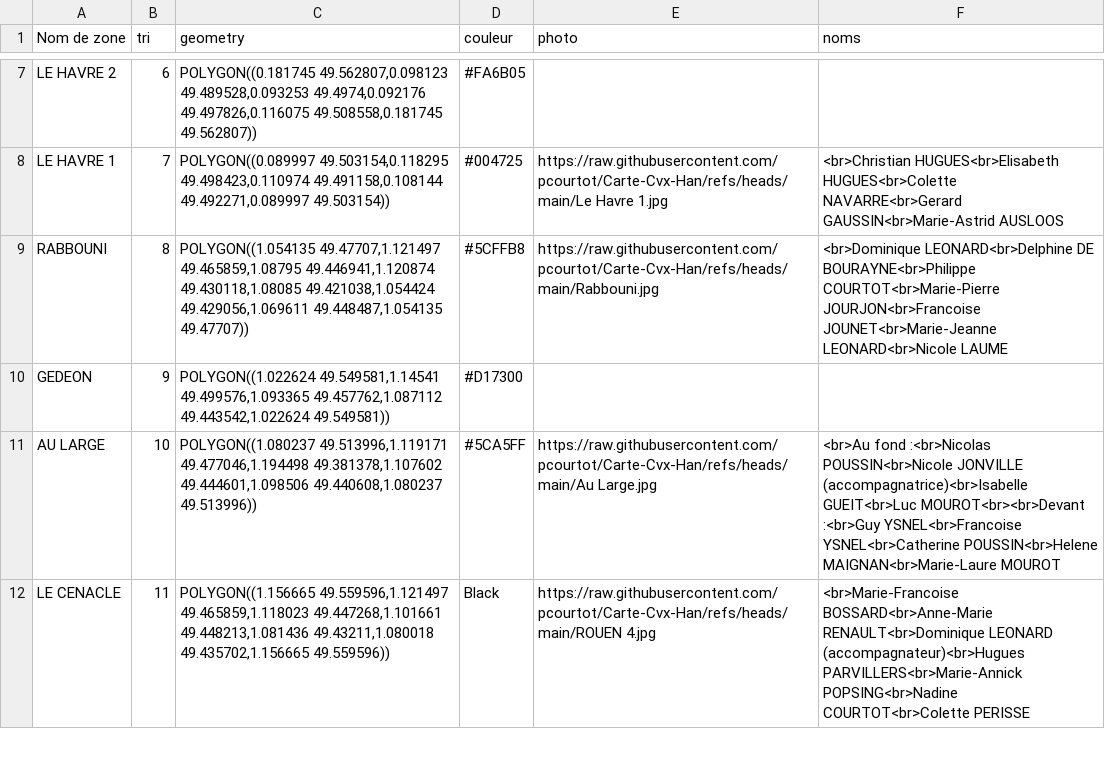
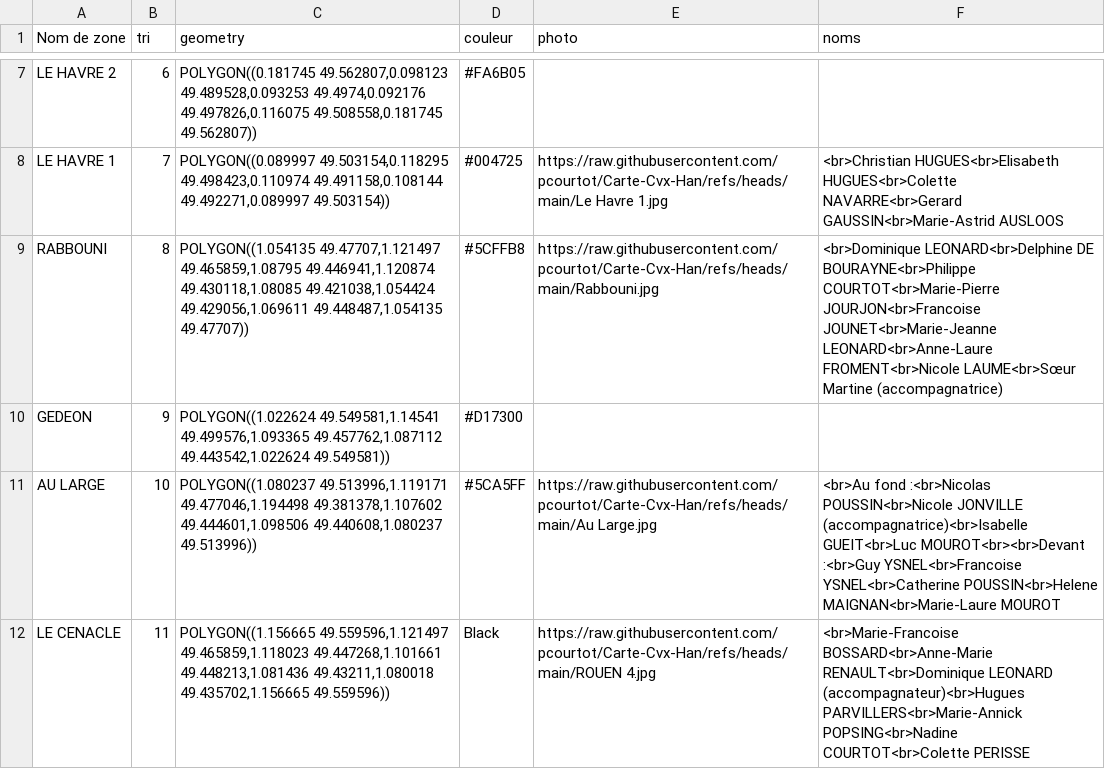
Before and after one commit to pcourtot/Carte-Cvx-Han, a CSV file: Polygones.csv, drawn as a sheet; only a part is shown, gaps mark what is left out; the diff names each change by its address in the sheet, - before the commit and + after, or states it on an @@ line.

Commit message:
Add files via upload

```diff
--- a/Polygones.csv
+++ b/Polygones.csv
-F9 (noms): …JOURJON<br>Francoise JOUNET<br>Marie-Jeanne LEONARD<br>Nicole LAUME
+F9 (noms): …JOURJON<br>Francoise JOUNET<br>Marie-Jeanne LEONARD<br>Anne-Laure FROMENT<br>Nicole LAUME<br>Sœur Martine (accompagnatrice)
```
